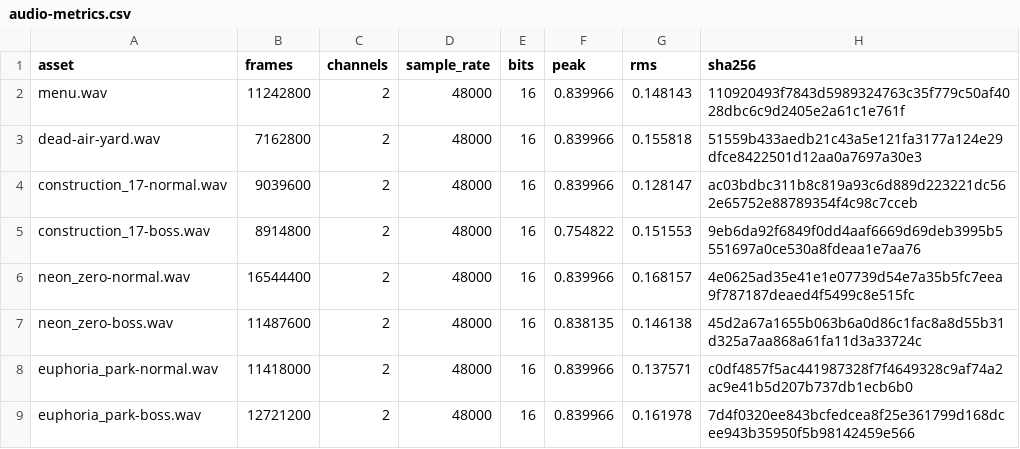
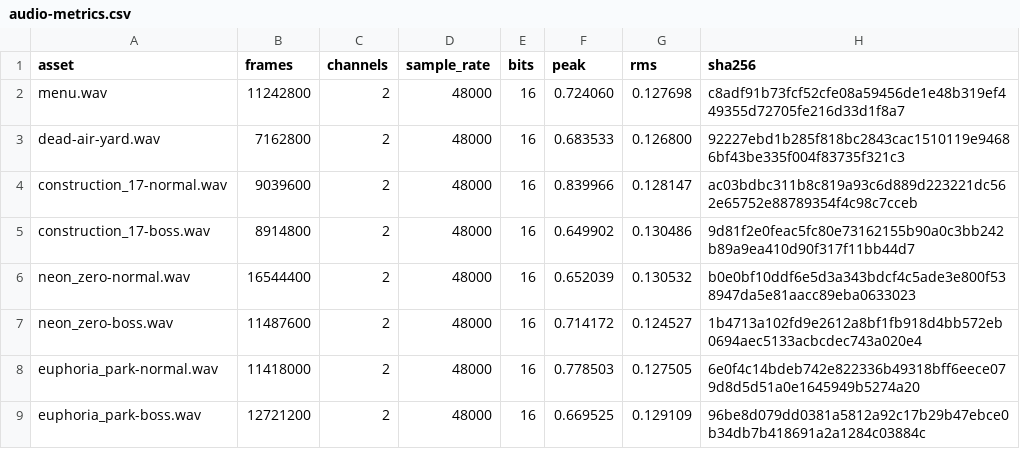
Before and after one commit to leslychao/wreck-riff, a CSV file: src/tools/assets/audio/music/audio-metrics.csv, drawn as a sheet.

Commit message:
Normalize music assets and stabilize fixed-rate review capture

```diff
--- a/src/tools/assets/audio/music/audio-metrics.csv
+++ b/src/tools/assets/audio/music/audio-metrics.csv
@@ -1,9 +1,9 @@
 asset,frames,channels,sample_rate,bits,peak,rms,sha256
-menu.wav,11242800,2,48000,16,0.839966,0.148143,110920493f7843d5989324763c35f779c50af4028dbc6c9d2405e2a61c1e761f
-dead-air-yard.wav,7162800,2,48000,16,0.839966,0.155818,51559b433aedb21c43a5e121fa3177a124e29dfce8422501d12aa0a7697a30e3
+menu.wav,11242800,2,48000,16,0.724060,0.127698,c8adf91b73fcf52cfe08a59456de1e48b319ef449355d72705fe216d33d1f8a7
+dead-air-yard.wav,7162800,2,48000,16,0.683533,0.126800,92227ebd1b285f818bc2843cac1510119e94686bf43be335f004f83735f321c3
 construction_17-normal.wav,9039600,2,48000,16,0.839966,0.128147,ac03bdbc311b8c819a93c6d889d223221dc562e65752e88789354f4c98c7cceb
-construction_17-boss.wav,8914800,2,48000,16,0.754822,0.151553,9eb6da92f6849f0dd4aaf6669d69deb3995b5551697a0ce530a8fdeaa1e7aa76
-neon_zero-normal.wav,16544400,2,48000,16,0.839966,0.168157,4e0625ad35e41e1e07739d54e7a35b5fc7eea9f787187deaed4f5499c8e515fc
-neon_zero-boss.wav,11487600,2,48000,16,0.838135,0.146138,45d2a67a1655b063b6a0d86c1fac8a8d55b31d325a7aa868a61fa11d3a33724c
-euphoria_park-normal.wav,11418000,2,48000,16,0.839966,0.137571,c0df4857f5ac441987328f7f4649328c9af74a2ac9e41b5d207b737db1ecb6b0
-euphoria_park-boss.wav,12721200,2,48000,16,0.839966,0.161978,7d4f0320ee843bcfedcea8f25e361799d168dcee943b35950f5b98142459e566
+construction_17-boss.wav,8914800,2,48000,16,0.649902,0.130486,9d81f2e0feac5fc80e73162155b90a0c3bb242b89a9ea410d90f317f11bb44d7
+neon_zero-normal.wav,16544400,2,48000,16,0.652039,0.130532,b0e0bf10ddf6e5d3a343bdcf4c5ade3e800f538947da5e81aacc89eba0633023
+neon_zero-boss.wav,11487600,2,48000,16,0.714172,0.124527,1b4713a102fd9e2612a8bf1fb918d4bb572eb0694aec5133acbcdec743a020e4
+euphoria_park-normal.wav,11418000,2,48000,16,0.778503,0.127505,6e0f4c14bdeb742e822336b49318bff6eece079d8d5d51a0e1645949b5274a20
+euphoria_park-boss.wav,12721200,2,48000,16,0.669525,0.129109,96be8d079dd0381a5812a92c17b29b47ebce0b34db7b418691a2a1284c03884c
```
Also changed, not shown: 12 other files.
